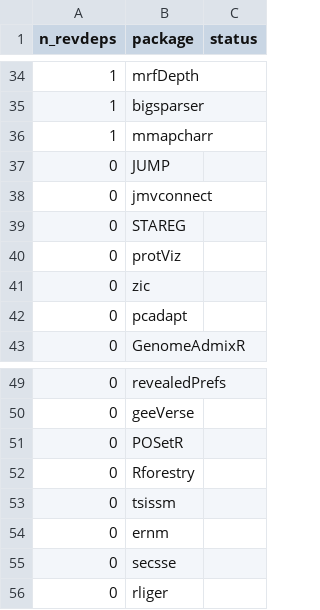
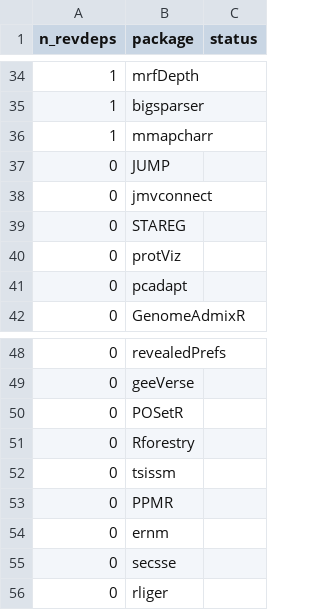
Before and after one commit to Enchufa2/Rcpp-mask-Rf_error, a CSV file: lists/forward1.csv, drawn as a sheet; only a part is shown, gaps mark what is left out.

```diff
--- a/lists/forward1.csv
+++ b/lists/forward1.csv
@@ -40,3 +40,2 @@ n_revdeps,package,status
 0,protViz,
-0,zic,
 0,pcadapt,
@@ -53,2 +52,3 @@ n_revdeps,package,status
 0,tsissm,
+0,PPMR,
 0,ernm,
```
Also changed, not shown: lists/other.csv.
